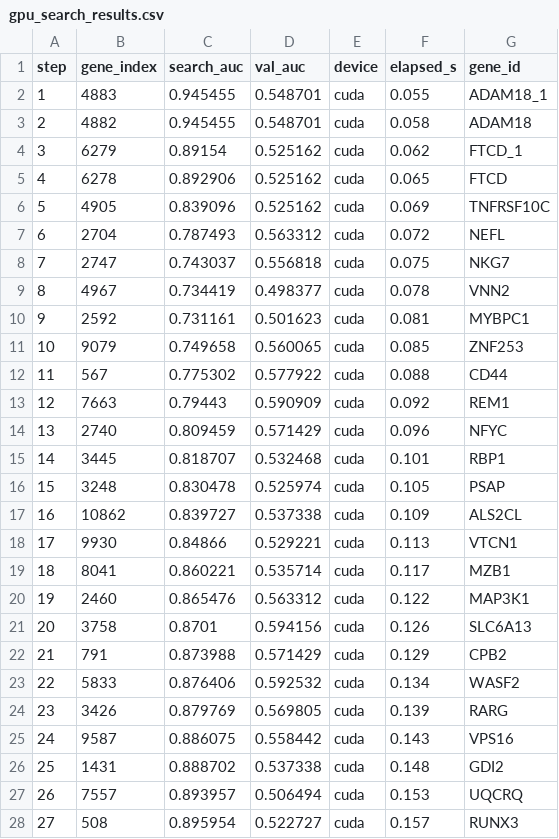
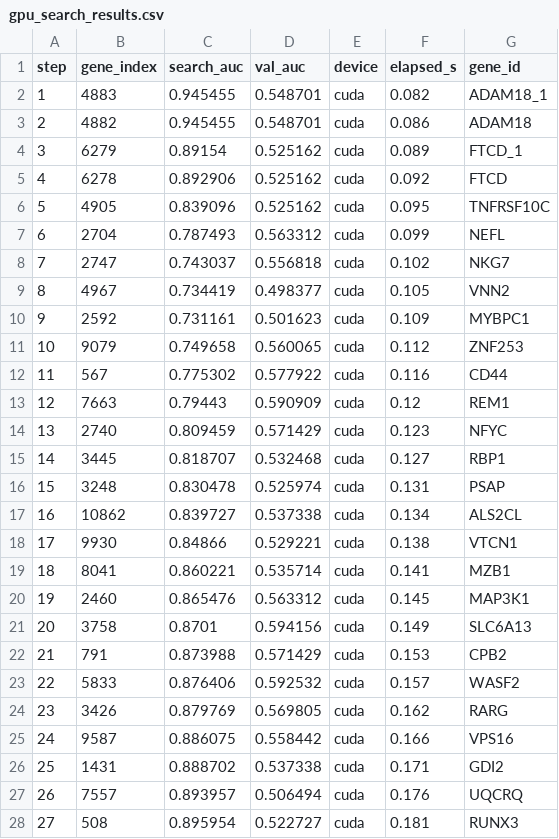
Before and after one commit to Naresh-x86/Minimal-Gene-Signature-Discovery, a CSV file: results/gpu_search_results.csv, drawn as a sheet; only a part is shown; the diff covers the shown part only.

Commit message:
Sweeping the Genetic Algorithm across all signature sizes from 𝑘=1 to 𝑘=30 on pure evolutionary search (without pathway bias)

```diff
--- a/results/gpu_search_results.csv
+++ b/results/gpu_search_results.csv
@@ -1,28 +1,28 @@
 step,gene_index,search_auc,val_auc,device,elapsed_s,gene_id
-1,4883,0.945455,0.548701,cuda,0.055,ADAM18_1
-2,4882,0.945455,0.548701,cuda,0.058,ADAM18
-3,6279,0.89154,0.525162,cuda,0.062,FTCD_1
-4,6278,0.892906,0.525162,cuda,0.065,FTCD
-5,4905,0.839096,0.525162,cuda,0.069,TNFRSF10C
-6,2704,0.787493,0.563312,cuda,0.072,NEFL
-7,2747,0.743037,0.556818,cuda,0.075,NKG7
-8,4967,0.734419,0.498377,cuda,0.078,VNN2
-9,2592,0.731161,0.501623,cuda,0.081,MYBPC1
-10,9079,0.749658,0.560065,cuda,0.085,ZNF253
-11,567,0.775302,0.577922,cuda,0.088,CD44
-12,7663,0.79443,0.590909,cuda,0.092,REM1
-13,2740,0.809459,0.571429,cuda,0.096,NFYC
-14,3445,0.818707,0.532468,cuda,0.101,RBP1
-15,3248,0.830478,0.525974,cuda,0.105,PSAP
-16,10862,0.839727,0.537338,cuda,0.109,ALS2CL
-17,9930,0.84866,0.529221,cuda,0.113,VTCN1
-18,8041,0.860221,0.535714,cuda,0.117,MZB1
-19,2460,0.865476,0.563312,cuda,0.122,MAP3K1
-20,3758,0.8701,0.594156,cuda,0.126,SLC6A13
-21,791,0.873988,0.571429,cuda,0.129,CPB2
-22,5833,0.876406,0.592532,cuda,0.134,WASF2
-23,3426,0.879769,0.569805,cuda,0.139,RARG
-24,9587,0.886075,0.558442,cuda,0.143,VPS16
-25,1431,0.888702,0.537338,cuda,0.148,GDI2
-26,7557,0.893957,0.506494,cuda,0.153,UQCRQ
-27,508,0.895954,0.522727,cuda,0.157,RUNX3
+1,4883,0.945455,0.548701,cuda,0.082,ADAM18_1
+2,4882,0.945455,0.548701,cuda,0.086,ADAM18
+3,6279,0.89154,0.525162,cuda,0.089,FTCD_1
+4,6278,0.892906,0.525162,cuda,0.092,FTCD
+5,4905,0.839096,0.525162,cuda,0.095,TNFRSF10C
+6,2704,0.787493,0.563312,cuda,0.099,NEFL
+7,2747,0.743037,0.556818,cuda,0.102,NKG7
+8,4967,0.734419,0.498377,cuda,0.105,VNN2
+9,2592,0.731161,0.501623,cuda,0.109,MYBPC1
+10,9079,0.749658,0.560065,cuda,0.112,ZNF253
+11,567,0.775302,0.577922,cuda,0.116,CD44
+12,7663,0.79443,0.590909,cuda,0.12,REM1
+13,2740,0.809459,0.571429,cuda,0.123,NFYC
+14,3445,0.818707,0.532468,cuda,0.127,RBP1
+15,3248,0.830478,0.525974,cuda,0.131,PSAP
+16,10862,0.839727,0.537338,cuda,0.134,ALS2CL
+17,9930,0.84866,0.529221,cuda,0.138,VTCN1
+18,8041,0.860221,0.535714,cuda,0.141,MZB1
+19,2460,0.865476,0.563312,cuda,0.145,MAP3K1
+20,3758,0.8701,0.594156,cuda,0.149,SLC6A13
+21,791,0.873988,0.571429,cuda,0.153,CPB2
+22,5833,0.876406,0.592532,cuda,0.157,WASF2
+23,3426,0.879769,0.569805,cuda,0.162,RARG
+24,9587,0.886075,0.558442,cuda,0.166,VPS16
+25,1431,0.888702,0.537338,cuda,0.171,GDI2
+26,7557,0.893957,0.506494,cuda,0.176,UQCRQ
+27,508,0.895954,0.522727,cuda,0.181,RUNX3
```
Also changed, not shown: 3 edited cells elsewhere in this file, results/ga_results.csv, results/phase3_hpc_benchmark_results.csv, 13 other files.
